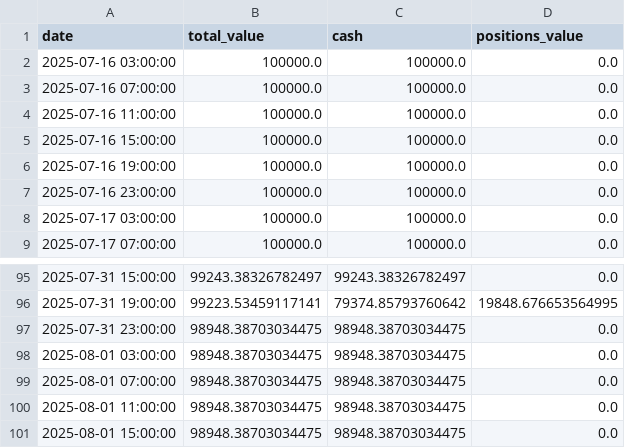
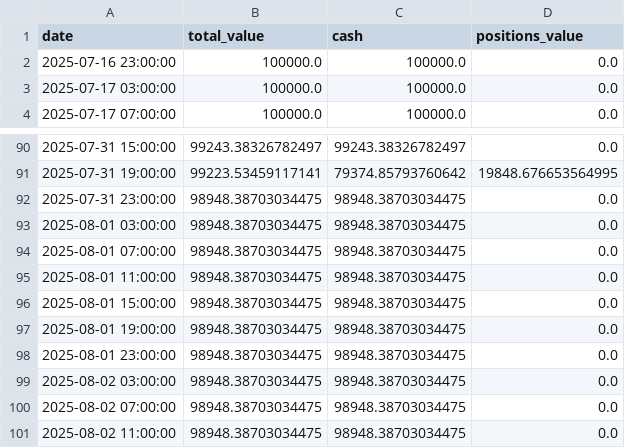
Before and after one commit to Huynh-Tr/autotrading_system, a CSV file: src/notebooks/data/backtest_results.csv, drawn as a sheet; only a part is shown, gaps mark what is left out; removed rows and columns are numbered as before the commit, all else as after; the diff names each change by its address in the sheet, - before the commit and + after, or states it on an @@ line.

```diff
--- a/src/notebooks/data/backtest_results.csv
+++ b/src/notebooks/data/backtest_results.csv
-row 2: 2025-07-16 03:00:00 | 100000.0 | 100000.0 | 0.0
-row 3: 2025-07-16 07:00:00 | 100000.0 | 100000.0 | 0.0
-row 4: 2025-07-16 11:00:00 | 100000.0 | 100000.0 | 0.0
-row 5: 2025-07-16 15:00:00 | 100000.0 | 100000.0 | 0.0
-row 6: 2025-07-16 19:00:00 | 100000.0 | 100000.0 | 0.0
+row 97: 2025-08-01 19:00:00 | 98948.38703034475 | 98948.38703034475 | 0.0
+row 98: 2025-08-01 23:00:00 | 98948.38703034475 | 98948.38703034475 | 0.0
+row 99: 2025-08-02 03:00:00 | 98948.38703034475 | 98948.38703034475 | 0.0
+row 100: 2025-08-02 07:00:00 | 98948.38703034475 | 98948.38703034475 | 0.0
+row 101: 2025-08-02 11:00:00 | 98948.38703034475 | 98948.38703034475 | 0.0
```
Also changed, not shown: src/notebooks/data/trades.csv, 15 other files.
